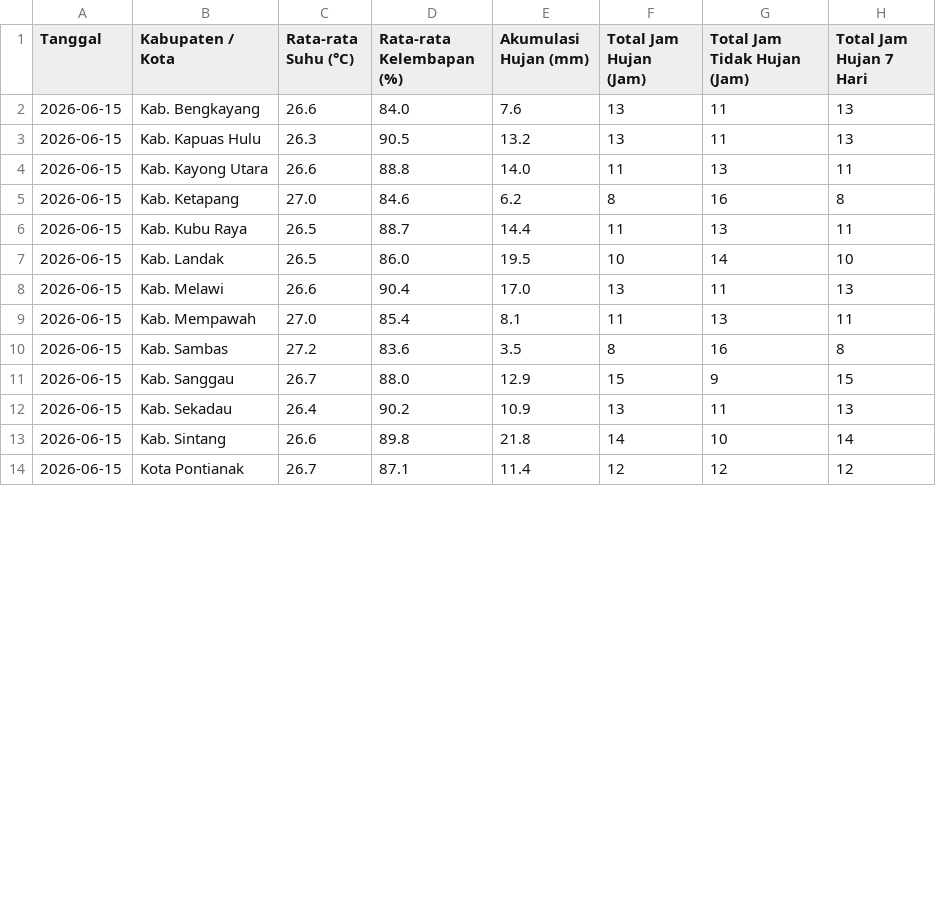
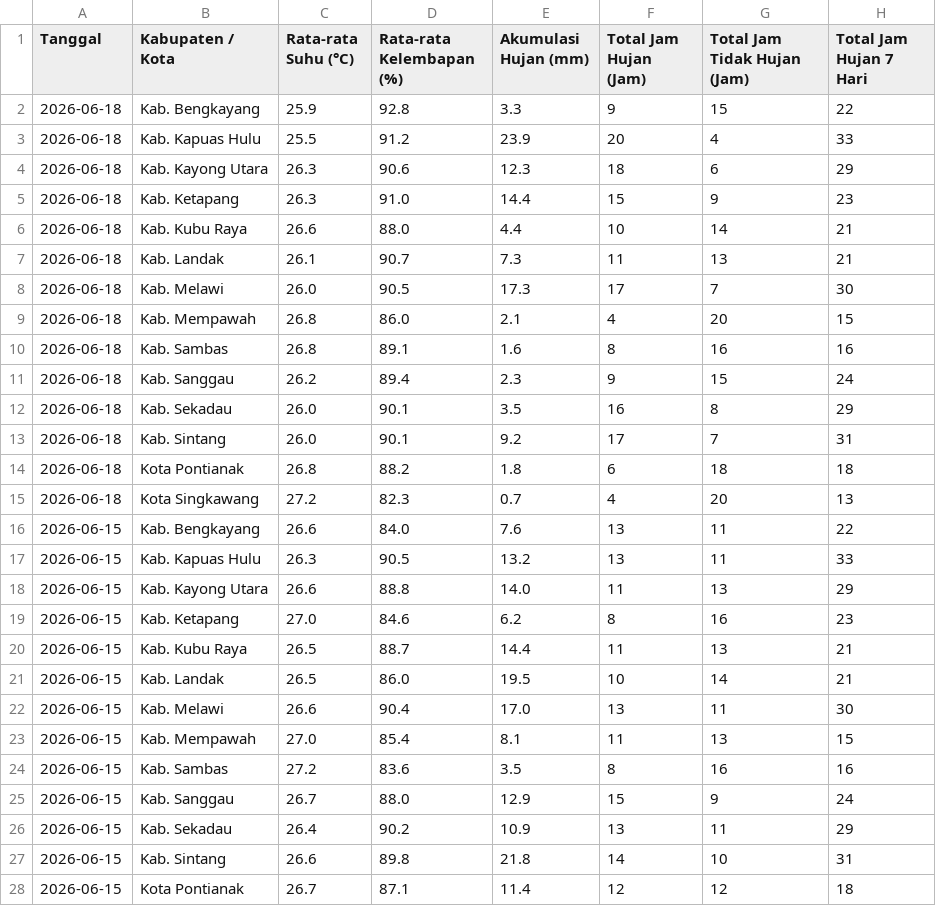
Before and after one commit to evasaae/SEC-DENGUE-2026, a CSV file: Data Cuaca Harian Kalbar/Data_Cuaca_Harian_Kalbar_Hari_Ini.csv, drawn as a sheet; only a part is shown; the diff covers the shown part only.

Commit message:
hiraukan, testing only!!

```diff
--- a/Data Cuaca Harian Kalbar/Data_Cuaca_Harian_Kalbar_Hari_Ini.csv
+++ b/Data Cuaca Harian Kalbar/Data_Cuaca_Harian_Kalbar_Hari_Ini.csv
@@ -1,14 +1,28 @@
 Tanggal,Kabupaten / Kota,Rata-rata Suhu (°C),Rata-rata Kelembapan (%),Akumulasi Hujan (mm),Total Jam Hujan (Jam),Total Jam Tidak Hujan (Jam),Total Jam Hujan 7 Hari
-2026-06-15,Kab. Bengkayang,26.6,84.0,7.6,13,11,13
-2026-06-15,Kab. Kapuas Hulu,26.3,90.5,13.2,13,11,13
-2026-06-15,Kab. Kayong Utara,26.6,88.8,14.0,11,13,11
-2026-06-15,Kab. Ketapang,27.0,84.6,6.2,8,16,8
-2026-06-15,Kab. Kubu Raya,26.5,88.7,14.4,11,13,11
-2026-06-15,Kab. Landak,26.5,86.0,19.5,10,14,10
-2026-06-15,Kab. Melawi,26.6,90.4,17.0,13,11,13
-2026-06-15,Kab. Mempawah,27.0,85.4,8.1,11,13,11
-2026-06-15,Kab. Sambas,27.2,83.6,3.5,8,16,8
-2026-06-15,Kab. Sanggau,26.7,88.0,12.9,15,9,15
-2026-06-15,Kab. Sekadau,26.4,90.2,10.9,13,11,13
-2026-06-15,Kab. Sintang,26.6,89.8,21.8,14,10,14
-2026-06-15,Kota Pontianak,26.7,87.1,11.4,12,12,12
+2026-06-18,Kab. Bengkayang,25.9,92.8,3.3,9,15,22
+2026-06-18,Kab. Kapuas Hulu,25.5,91.2,23.9,20,4,33
+2026-06-18,Kab. Kayong Utara,26.3,90.6,12.3,18,6,29
+2026-06-18,Kab. Ketapang,26.3,91.0,14.4,15,9,23
+2026-06-18,Kab. Kubu Raya,26.6,88.0,4.4,10,14,21
+2026-06-18,Kab. Landak,26.1,90.7,7.3,11,13,21
+2026-06-18,Kab. Melawi,26.0,90.5,17.3,17,7,30
+2026-06-18,Kab. Mempawah,26.8,86.0,2.1,4,20,15
+2026-06-18,Kab. Sambas,26.8,89.1,1.6,8,16,16
+2026-06-18,Kab. Sanggau,26.2,89.4,2.3,9,15,24
+2026-06-18,Kab. Sekadau,26.0,90.1,3.5,16,8,29
+2026-06-18,Kab. Sintang,26.0,90.1,9.2,17,7,31
+2026-06-18,Kota Pontianak,26.8,88.2,1.8,6,18,18
+2026-06-18,Kota Singkawang,27.2,82.3,0.7,4,20,13
+2026-06-15,Kab. Bengkayang,26.6,84.0,7.6,13,11,22
+2026-06-15,Kab. Kapuas Hulu,26.3,90.5,13.2,13,11,33
+2026-06-15,Kab. Kayong Utara,26.6,88.8,14.0,11,13,29
+2026-06-15,Kab. Ketapang,27.0,84.6,6.2,8,16,23
+2026-06-15,Kab. Kubu Raya,26.5,88.7,14.4,11,13,21
+2026-06-15,Kab. Landak,26.5,86.0,19.5,10,14,21
+2026-06-15,Kab. Melawi,26.6,90.4,17.0,13,11,30
+2026-06-15,Kab. Mempawah,27.0,85.4,8.1,11,13,15
+2026-06-15,Kab. Sambas,27.2,83.6,3.5,8,16,16
+2026-06-15,Kab. Sanggau,26.7,88.0,12.9,15,9,24
+2026-06-15,Kab. Sekadau,26.4,90.2,10.9,13,11,29
+2026-06-15,Kab. Sintang,26.6,89.8,21.8,14,10,31
+2026-06-15,Kota Pontianak,26.7,87.1,11.4,12,12,18
```
Also changed, not shown: 1 edited cell elsewhere in this file.
